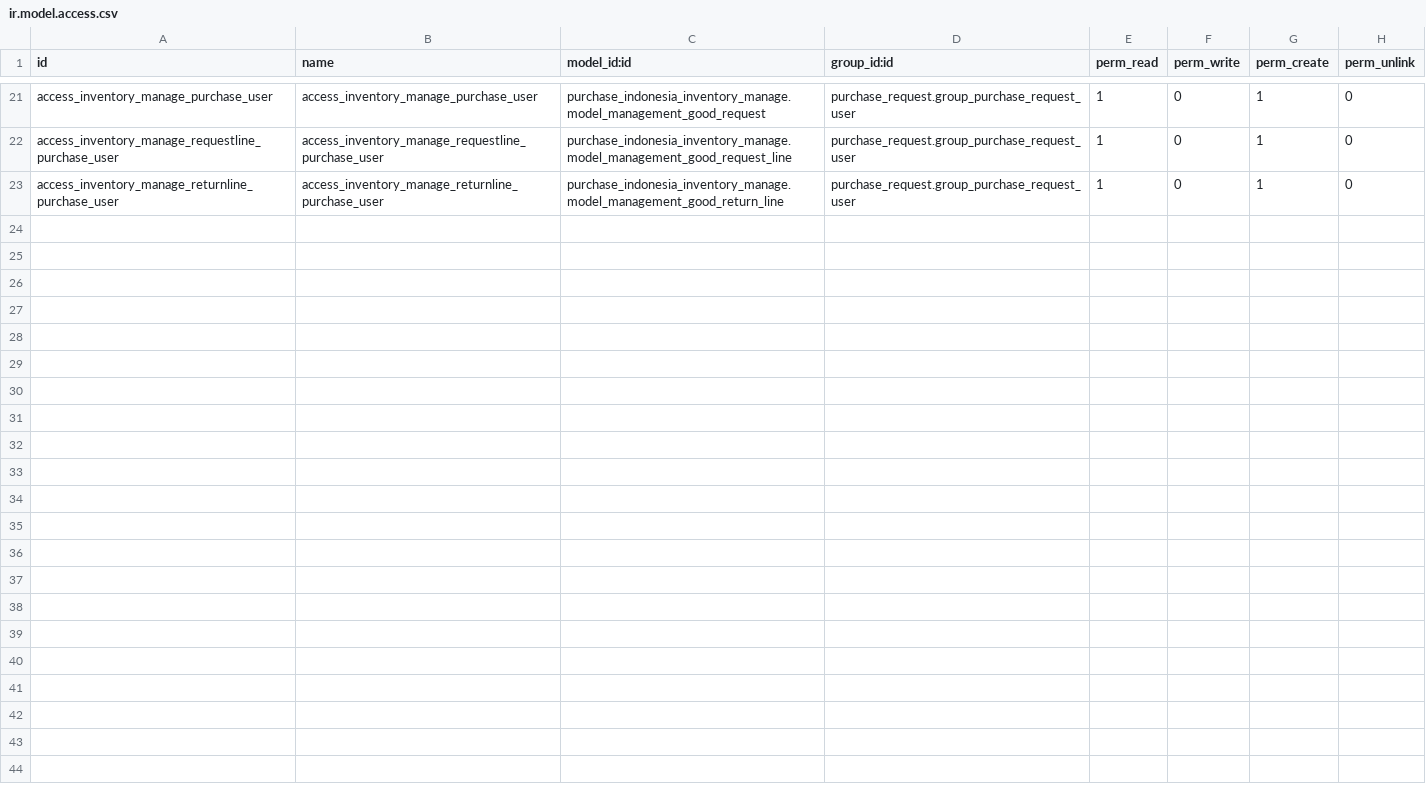
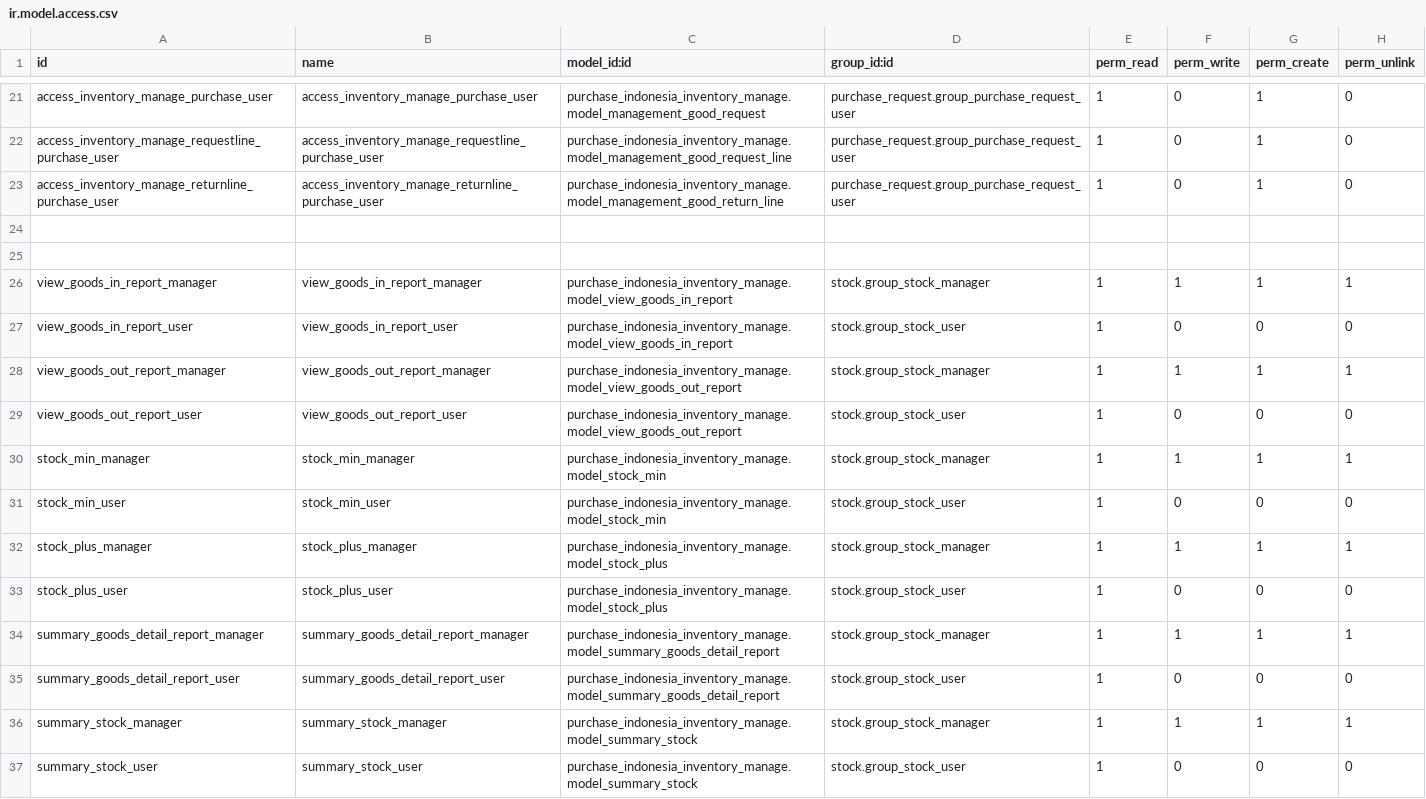
Before and after one commit to sutanto62/estate, a CSV file: purchase_indonesia_inventory_manage/security/ir.model.access.csv, drawn as a sheet; only a part is shown, gaps mark what is left out; the diff names each change by its address in the sheet, - before the commit and + after, or states it on an @@ line.

Commit message:
[ADD] purchase_indonesia_inventory_manage : add summary inventory stock and security

```diff
--- a/purchase_indonesia_inventory_manage/security/ir.model.access.csv
+++ b/purchase_indonesia_inventory_manage/security/ir.model.access.csv
+row 24: (empty)
+row 25: (empty)
+row 26: view_goods_in_report_manager | view_goods_in_report_manager | purchase_indonesia_inventory_manage.model_view_goods_in_report | stock.group_stock_manager | 1 | 1 | 1 | 1
+row 27: view_goods_in_report_user | view_goods_in_report_user | purchase_indonesia_inventory_manage.model_view_goods_in_report | stock.group_stock_user | 1 | 0 | 0 | 0
+row 28: view_goods_out_report_manager | view_goods_out_report_manager | purchase_indonesia_inventory_manage.model_view_goods_out_report | stock.group_stock_manager | 1 | 1 | 1 | 1
+row 29: view_goods_out_report_user | view_goods_out_report_user | purchase_indonesia_inventory_manage.model_view_goods_out_report | stock.group_stock_user | 1 | 0 | 0 | 0
+row 30: stock_min_manager | stock_min_manager | purchase_indonesia_inventory_manage.model_stock_min | stock.group_stock_manager | 1 | 1 | 1 | 1
+row 31: stock_min_user | stock_min_user | purchase_indonesia_inventory_manage.model_stock_min | stock.group_stock_user | 1 | 0 | 0 | 0
+row 32: stock_plus_manager | stock_plus_manager | purchase_indonesia_inventory_manage.model_stock_plus | stock.group_stock_manager | 1 | 1 | 1 | 1
+row 33: stock_plus_user | stock_plus_user | purchase_indonesia_inventory_manage.model_stock_plus | stock.group_stock_user | 1 | 0 | 0 | 0
+row 34: summary_goods_detail_report_manager | summary_goods_detail_report_manager | purchase_indonesia_inventory_manage.model_summary_goods_detail_report | stock.group_stock_manager | 1 | 1 | 1 | 1
+row 35: summary_goods_detail_report_user | summary_goods_detail_report_user | purchase_indonesia_inventory_manage.model_summary_goods_detail_report | stock.group_stock_user | 1 | 0 | 0 | 0
+row 36: summary_stock_manager | summary_stock_manager | purchase_indonesia_inventory_manage.model_summary_stock | stock.group_stock_manager | 1 | 1 | 1 | 1
+row 37: summary_stock_user | summary_stock_user | purchase_indonesia_inventory_manage.model_summary_stock | stock.group_stock_user | 1 | 0 | 0 | 0
```
Also changed, not shown: 5 other files.
